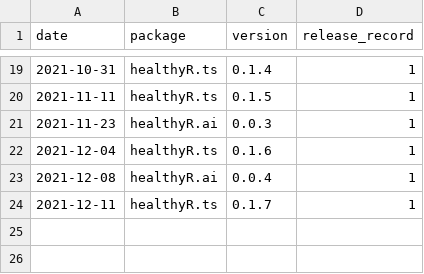
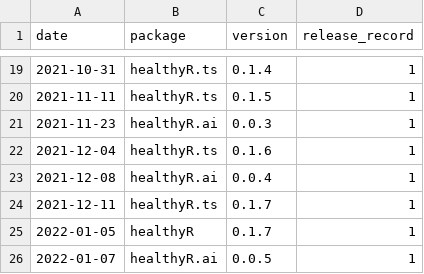
Before and after one commit to spsanderson/spsanderson.github.io, a CSV file: 00_data/pkg_release_tbl.csv, drawn as a sheet; only a part is shown, gaps mark what is left out.

```diff
--- a/00_data/pkg_release_tbl.csv
+++ b/00_data/pkg_release_tbl.csv
@@ -24 +24,3 @@ date,package,version,release_record
 2021-12-11,healthyR.ts,0.1.7,1
+2022-01-05,healthyR,0.1.7,1
+2022-01-07,healthyR.ai,0.0.5,1
```
Also changed, not shown: 10 other files.
